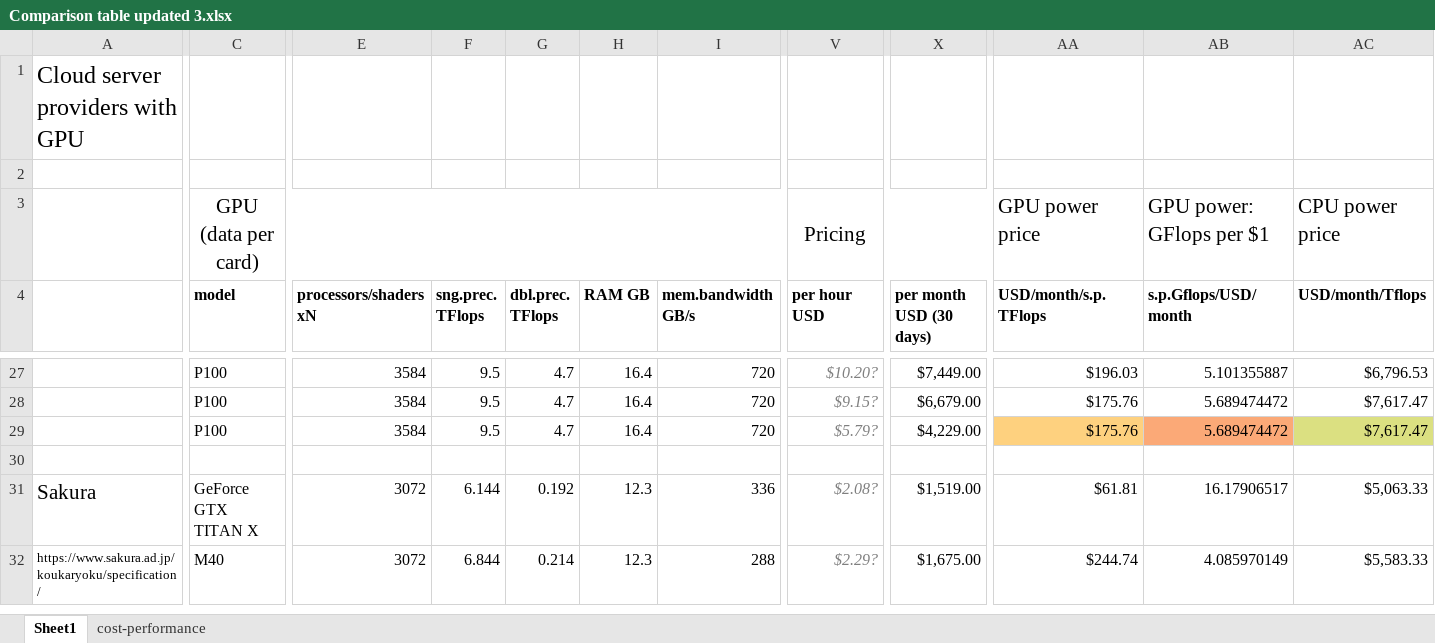
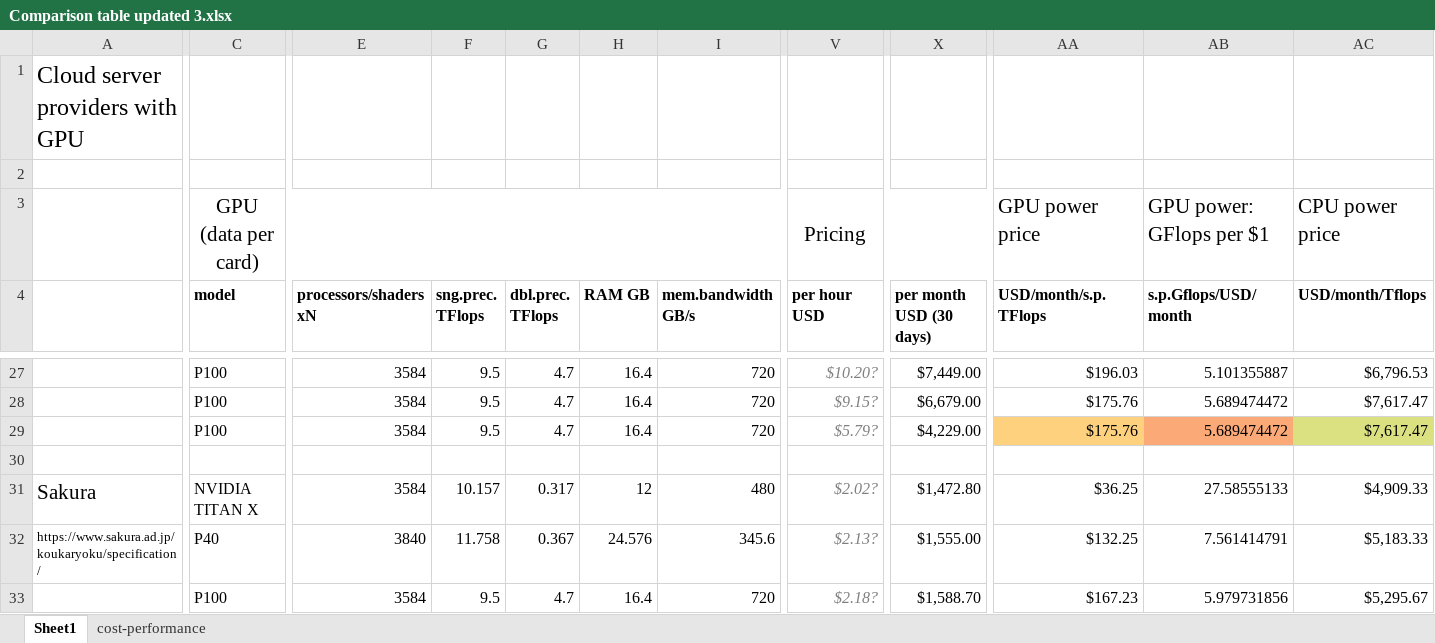
Before and after one commit to pyotr777/cloud_providers, an Excel workbook: Comparison table updated 3.xlsx, sheet Sheet1, drawn as a sheet; only a part is shown, gaps mark what is left out; values as stored, in another font and other column widths than the file's, no borders; conditional formats not drawn; rows hold the shown columns only; the diff covers the shown part only; the diff names each change by its address in the sheet, - before the commit and + after, or states it on an @@ line.

```diff
--- a/Comparison table updated 3.xlsx (sheet Sheet1)
+++ b/Comparison table updated 3.xlsx (sheet Sheet1)
-C31 (model): GeForce GTX TITAN X
+C31 (model): NVIDIA TITAN X
-E31 (processors/shaders xN): 3072
+E31 (processors/shaders xN): 3584
-F31 (sng.prec. TFlops): 6.144
+F31 (sng.prec. TFlops): 10.157
-G31 (dbl.prec. TFlops): 0.192
+G31 (dbl.prec. TFlops): 0.317
-H31 (RAM GB): 12.3
+H31 (RAM GB): 12
-I31 (mem.bandwidth GB/s): 336
+I31 (mem.bandwidth GB/s): 480
-V31 (per hour USD): $2.08?
+V31 (per hour USD): $2.02?
-X31 (per month USD (30 days)): $1,519.00
+X31 (per month USD (30 days)): $1,472.80
-AA31 (USD/month/s.p.TFlops): $61.81
+AA31 (USD/month/s.p.TFlops): $36.25
-AB31 (s.p.Gflops/USD/month): 16.17906517
+AB31 (s.p.Gflops/USD/month): 27.58555133
-AC31 (USD/month/Tflops): $5,063.33
+AC31 (USD/month/Tflops): $4,909.33
-C32 (model): M40
+C32 (model): P40
-E32 (processors/shaders xN): 3072
+E32 (processors/shaders xN): 3840
-F32 (sng.prec. TFlops): 6.844
+F32 (sng.prec. TFlops): 11.758
-G32 (dbl.prec. TFlops): 0.214
+G32 (dbl.prec. TFlops): 0.367
-H32 (RAM GB): 12.3
+H32 (RAM GB): 24.576
-I32 (mem.bandwidth GB/s): 288
+I32 (mem.bandwidth GB/s): 345.6
-V32 (per hour USD): $2.29?
+V32 (per hour USD): $2.13?
-X32 (per month USD (30 days)): $1,675.00
+X32 (per month USD (30 days)): $1,555.00
-AA32 (USD/month/s.p.TFlops): $244.74
+AA32 (USD/month/s.p.TFlops): $132.25
-AB32 (s.p.Gflops/USD/month): 4.085970149
+AB32 (s.p.Gflops/USD/month): 7.561414791
-AC32 (USD/month/Tflops): $5,583.33
+AC32 (USD/month/Tflops): $5,183.33
+row 33:  | P100 | 3584 | 9.5 | 4.7 | 16.4 | 720 | $2.18? | $1,588.70 | $167.23 | 5.979731856 | $5,295.67
```
Also changed, not shown: 1 edited cell elsewhere in this sheet, sheet cost-performance, 4 other files.
